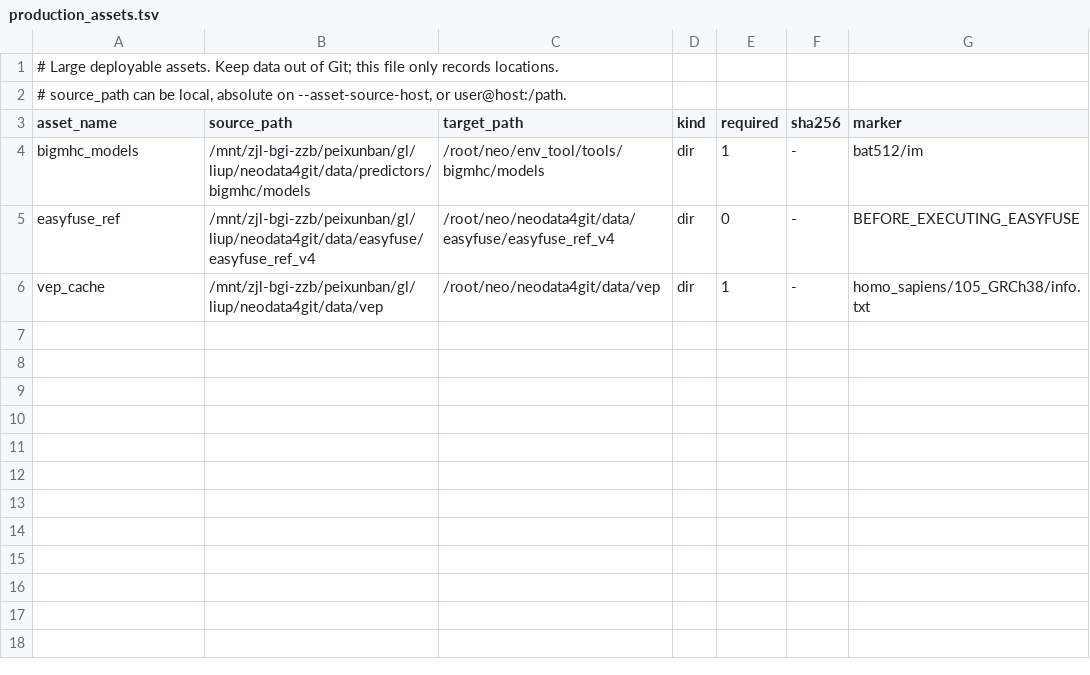
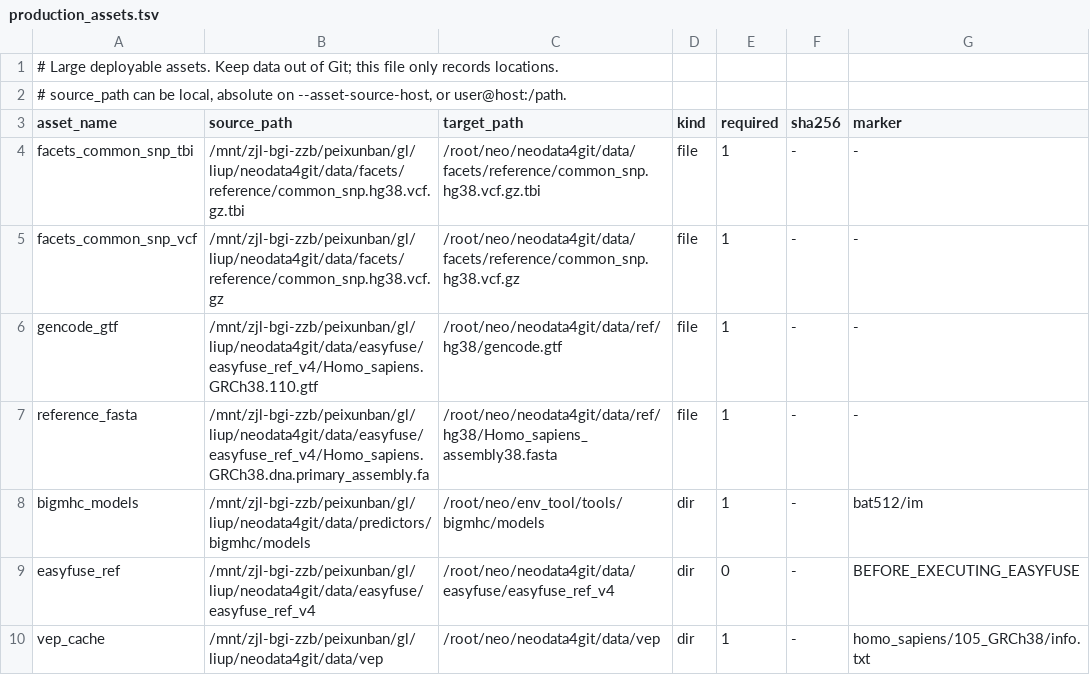
Before and after one commit to lphilomena/neo, a TSV file: configs/assets/production_assets.tsv, drawn as a sheet; the diff names each change by its address in the sheet, - before the commit and + after, or states it on an @@ line.

Commit message:
Add core reference assets to manifest

```diff
--- a/configs/assets/production_assets.tsv
+++ b/configs/assets/production_assets.tsv
+row 4: facets_common_snp_tbi | /mnt/zjl-bgi-zzb/peixunban/gl/liup/neodata4git/data/facets/reference/common_snp.hg38.vcf.gz.tbi | /root/neo/neodata4git/data/facets/reference/common_snp.hg38.vcf.gz.tbi | file | 1 | - | -
+row 5: facets_common_snp_vcf | /mnt/zjl-bgi-zzb/peixunban/gl/liup/neodata4git/data/facets/reference/common_snp.hg38.vcf.gz | /root/neo/neodata4git/data/facets/reference/common_snp.hg38.vcf.gz | file | 1 | - | -
+row 6: gencode_gtf | /mnt/zjl-bgi-zzb/peixunban/gl/liup/neodata4git/data/easyfuse/easyfuse_ref_v4/Homo_sapiens.GRCh38.110.gtf | /root/neo/neodata4git/data/ref/hg38/gencode.gtf | file | 1 | - | -
+row 7: reference_fasta | /mnt/zjl-bgi-zzb/peixunban/gl/liup/neodata4git/data/easyfuse/easyfuse_ref_v4/Homo_sapiens.GRCh38.dna.primary_assembly.fa | /root/neo/neodata4git/data/ref/hg38/Homo_sapiens_assembly38.fasta | file | 1 | - | -
```
Also changed, not shown: 2 other files.
